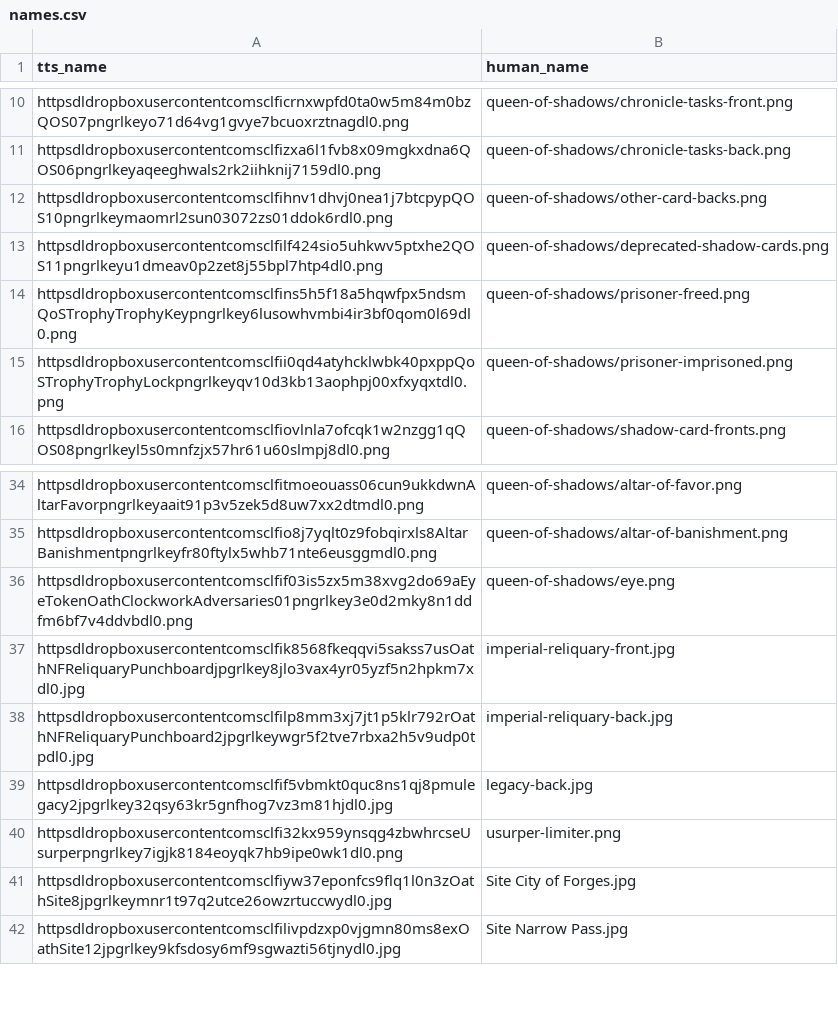
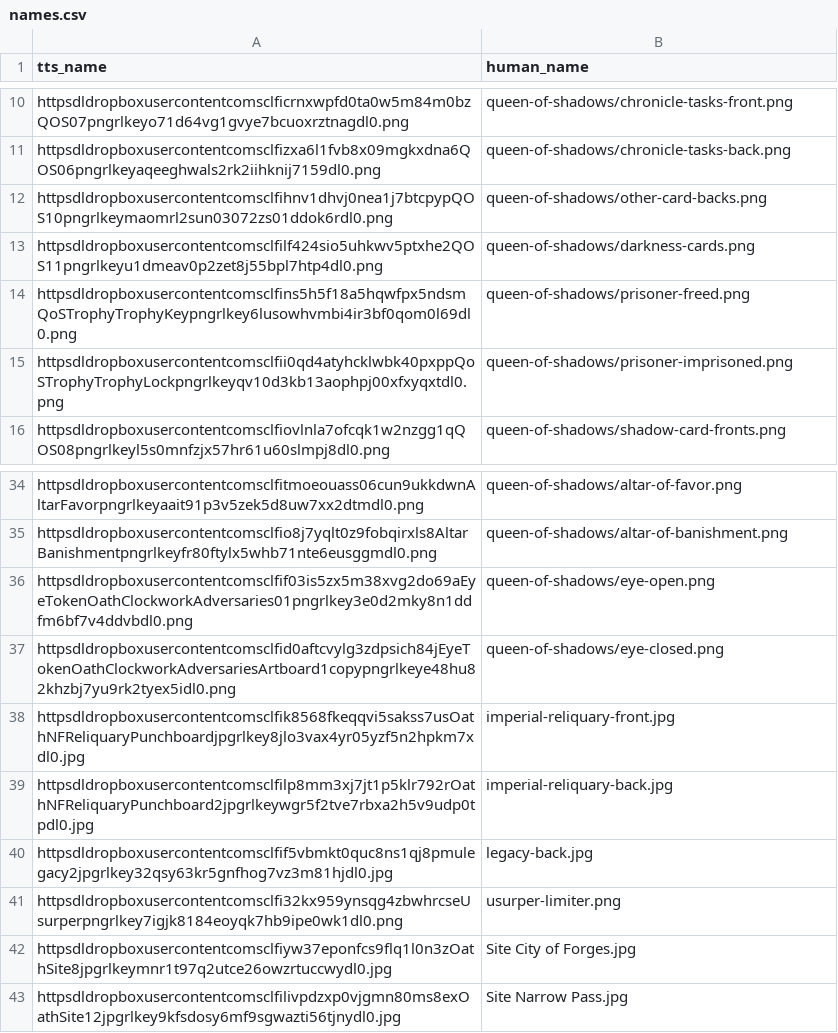
Before and after one commit to dcmorse/oath-new-foundations-print-n-play, a CSV file: names.csv, drawn as a sheet; only a part is shown, gaps mark what is left out.

Commit message:
qos: shadow cards

```diff
--- a/names.csv
+++ b/names.csv
@@ -12,3 +12,3 @@ httpsdldropboxusercontentcomsclfizxa6l1fvb8x09mgkxdna6QOS06pngrlkeyaqeeghwals2rk
 httpsdldropboxusercontentcomsclfihnv1dhvj0nea1j7btcpypQOS10pngrlkeymaomrl2sun03072zs01ddok6rdl0.png,queen-of-shadows/other-card-backs.png
-httpsdldropboxusercontentcomsclfilf424sio5uhkwv5ptxhe2QOS11pngrlkeyu1dmeav0p2zet8j55bpl7htp4dl0.png,queen-of-shadows/deprecated-shadow-cards.png
+httpsdldropboxusercontentcomsclfilf424sio5uhkwv5ptxhe2QOS11pngrlkeyu1dmeav0p2zet8j55bpl7htp4dl0.png,queen-of-shadows/darkness-cards.png
 httpsdldropboxusercontentcomsclfins5h5f18a5hqwfpx5ndsmQoSTrophyTrophyKeypngrlkey6lusowhvmbi4ir3bf0qom0l69dl0.png,queen-of-shadows/prisoner-freed.png
@@ -35,3 +35,4 @@ httpsdldropboxusercontentcomsclfitmoeouass06cun9ukkdwnAltarFavorpngrlkeyaait91p3
 httpsdldropboxusercontentcomsclfio8j7yqlt0z9fobqirxls8AltarBanishmentpngrlkeyfr80ftylx5whb71nte6eusggmdl0.png,queen-of-shadows/altar-of-banishment.png
-httpsdldropboxusercontentcomsclfif03is5zx5m38xvg2do69aEyeTokenOathClockworkAdversaries01pngrlkey3e0d2mky8n1ddfm6bf7v4ddvbdl0.png,queen-of-shadows/eye.png
+httpsdldropboxusercontentcomsclfif03is5zx5m38xvg2do69aEyeTokenOathClockworkAdversaries01pngrlkey3e0d2mky8n1ddfm6bf7v4ddvbdl0.png,queen-of-shadows/eye-open.png
+httpsdldropboxusercontentcomsclfid0aftcvylg3zdpsich84jEyeTokenOathClockworkAdversariesArtboard1copypngrlkeye48hu82khzbj7yu9rk2tyex5idl0.png,queen-of-shadows/eye-closed.png
 httpsdldropboxusercontentcomsclfik8568fkeqqvi5sakss7usOathNFReliquaryPunchboardjpgrlkey8jlo3vax4yr05yzf5n2hpkm7xdl0.jpg,imperial-reliquary-front.jpg
```
Also changed, not shown: 2 other files.
